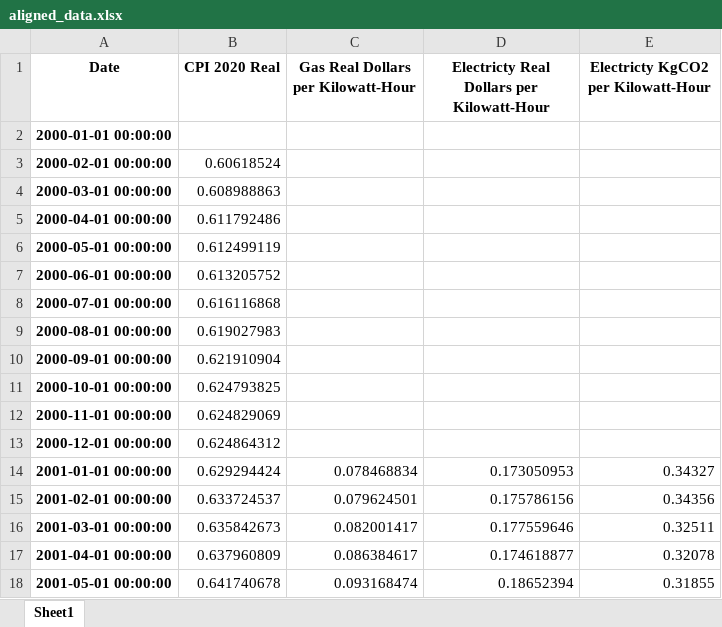
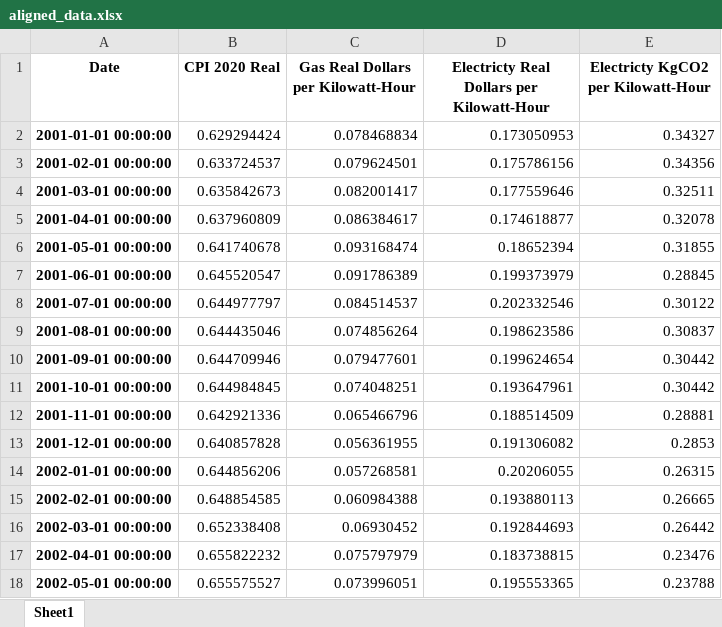
Before and after one commit to danielTorren/endogenous_innovation_and_preference_change, an Excel workbook: package/calibration_data/aligned_data.xlsx, sheet Sheet1, drawn as a sheet; only a part is shown; the shorter side is filled out with more unchanged rows; values as stored, in another font and other column widths than the file's, no borders; the diff names each change by its address in the sheet, - before the commit and + after, or states it on an @@ line.

```diff
--- a/package/calibration_data/aligned_data.xlsx (sheet Sheet1)
+++ b/package/calibration_data/aligned_data.xlsx (sheet Sheet1)
-row 2: 2000-01-01 00:00:00
-row 3: 2000-02-01 00:00:00 | 0.60618524
-row 4: 2000-03-01 00:00:00 | 0.608988863
-row 5: 2000-04-01 00:00:00 | 0.611792486
-row 6: 2000-05-01 00:00:00 | 0.612499119
-row 7: 2000-06-01 00:00:00 | 0.613205752
-row 8: 2000-07-01 00:00:00 | 0.616116868
-row 9: 2000-08-01 00:00:00 | 0.619027983
-row 10: 2000-09-01 00:00:00 | 0.621910904
-row 11: 2000-10-01 00:00:00 | 0.624793825
-row 12: 2000-11-01 00:00:00 | 0.624829069
-row 13: 2000-12-01 00:00:00 | 0.624864312
```
Also changed, not shown: 11 other files.
